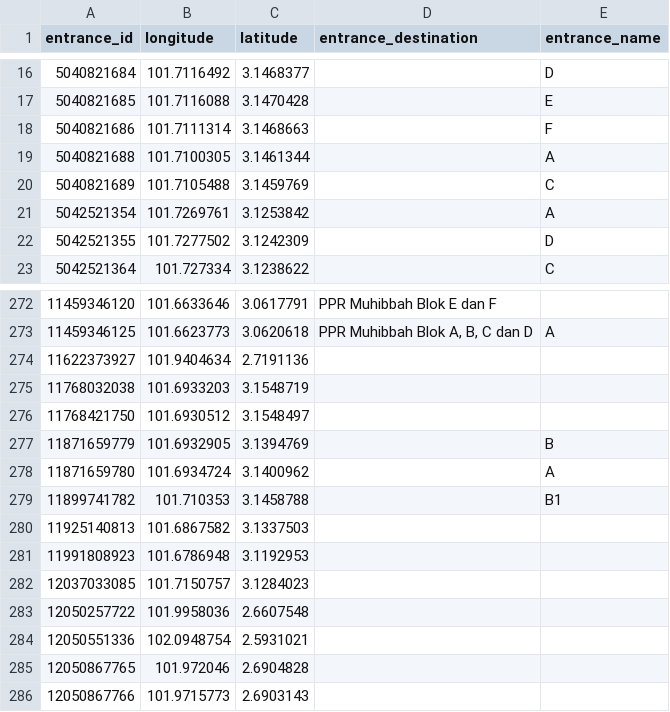
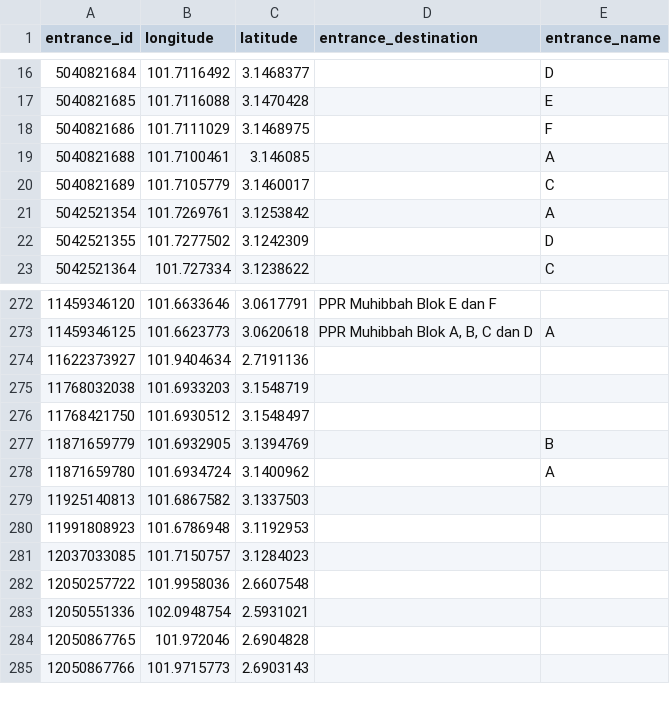
Before and after one commit to nabilersyad/transit-stations-database, a CSV file: data_cleansed/klang_valley_entrances_cleansed.csv, drawn as a sheet; only a part is shown, gaps mark what is left out.

```diff
--- a/data_cleansed/klang_valley_entrances_cleansed.csv
+++ b/data_cleansed/klang_valley_entrances_cleansed.csv
@@ -17,5 +17,5 @@ entrance_id,longitude,latitude,entrance_destination,entrance_name
 5040821685,101.7116088,3.1470428,,E
-5040821686,101.7111314,3.1468663,,F
-5040821688,101.7100305,3.1461344,,A
-5040821689,101.7105488,3.1459769,,C
+5040821686,101.7111029,3.1468975,,F
+5040821688,101.7100461,3.146085,,A
+5040821689,101.7105779,3.1460017,,C
 5042521354,101.7269761,3.1253842,,A
@@ -278,3 +278,2 @@ entrance_id,longitude,latitude,entrance_destination,entrance_name
 11871659780,101.6934724,3.1400962,,A
-11899741782,101.710353,3.1458788,,B1
 11925140813,101.6867582,3.1337503,,
```
Also changed, not shown: data/klang_valley_entrances.csv, data/klang_valley_stations_entrances_relation.csv, 2 other files.
